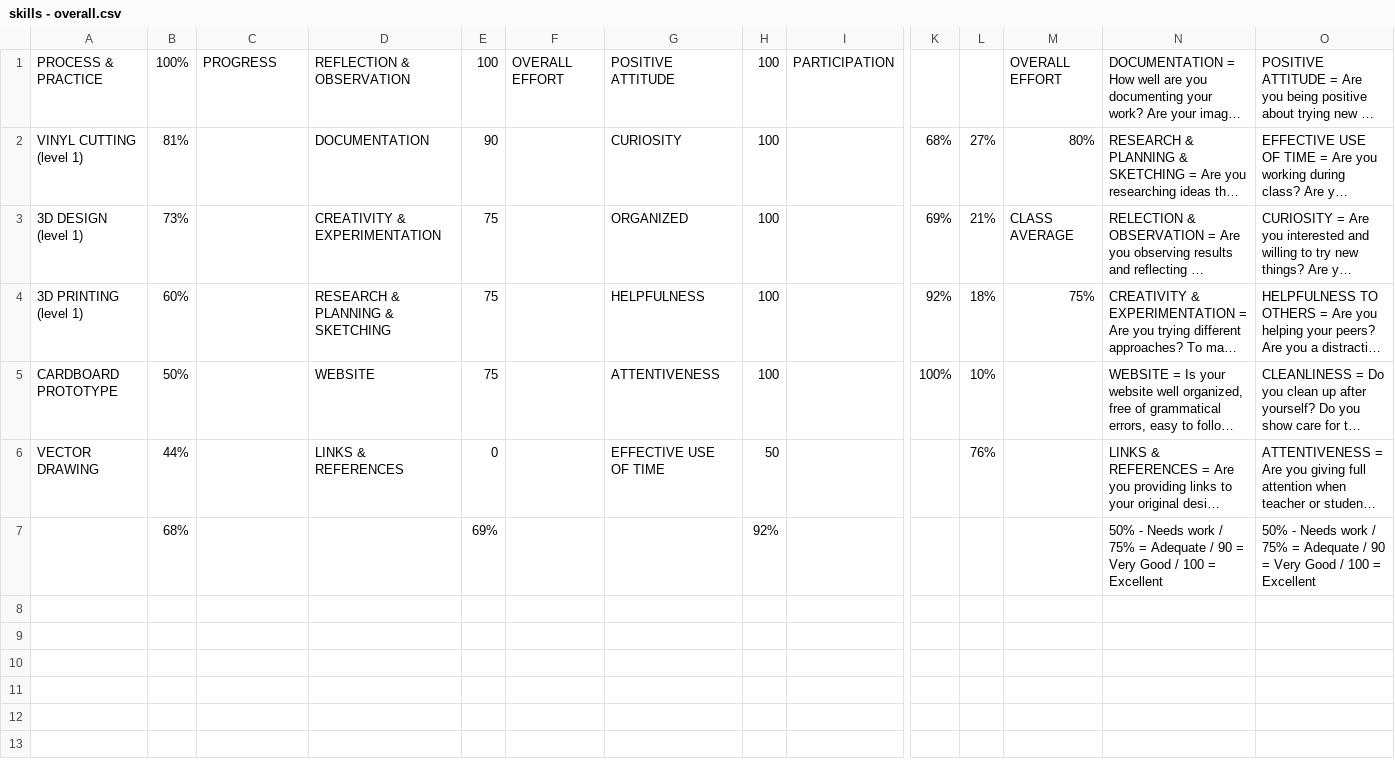
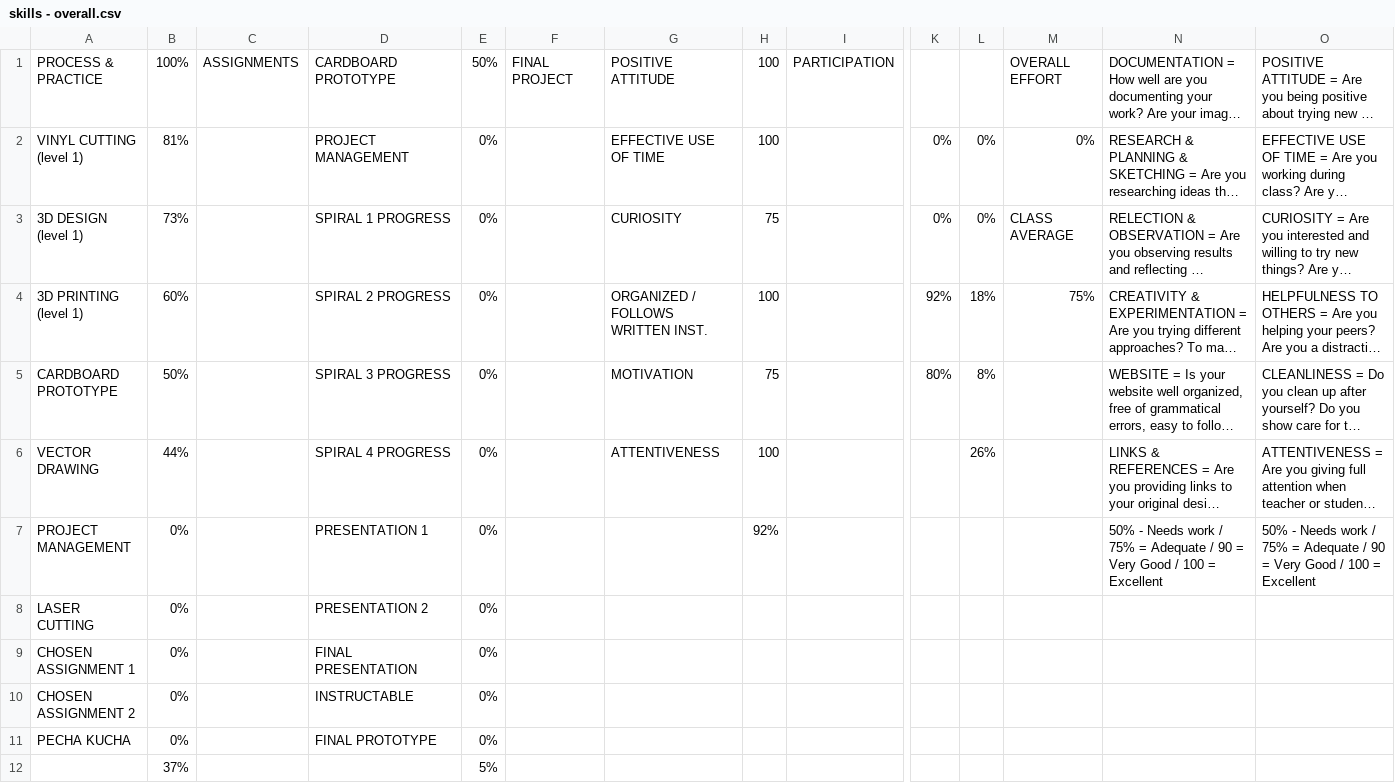
Before and after one commit to makercreator/learn, a CSV file: students/nick/skills - overall.csv, drawn as a sheet; only a part is shown, gaps mark what is left out; long unchanged cells end in …; removed rows and columns are numbered as before the commit, all else as after; rows hold the shown columns only; the diff names each change by its address in the sheet, - before the commit and + after, or states it on an @@ line.

```diff
--- a/students/nick/skills - overall.csv
+++ b/students/nick/skills - overall.csv
-C1: PROGRESS
+C1: ASSIGNMENTS
-D1: REFLECTION & OBSERVATION
+D1: CARDBOARD PROTOTYPE
-E1: 100
+E1: 50%
-F1: OVERALL EFFORT
+F1: FINAL PROJECT
-D2: DOCUMENTATION
+D2: PROJECT MANAGEMENT
-E2: 90
+E2: 0%
-G2: CURIOSITY
+G2: EFFECTIVE USE OF TIME
-K2: 68%
+K2: 0%
-L2: 27%
+L2: 0%
-M2: 80%
+M2: 0%
-D3: CREATIVITY & EXPERIMENTATION
+D3: SPIRAL 1 PROGRESS
-E3:E5: 75
+E3:E5: 0%
-G3: ORGANIZED
+G3: CURIOSITY
-H3: 100
+H3: 75
-K3: 69%
+K3: 0%
-L3: 21%
+L3: 0%
-D4: RESEARCH & PLANNING & SKETCHING
+D4: SPIRAL 2 PROGRESS
-G4: HELPFULNESS
+G4: ORGANIZED / FOLLOWS WRITTEN INST.
-D5: WEBSITE
+D5: SPIRAL 3 PROGRESS
-G5: ATTENTIVENESS
+G5: MOTIVATION
-H5: 100
+H5: 75
-K5: 100%
+K5: 80%
-L5: 10%
+L5: 8%
-D6: LINKS & REFERENCES
+D6: SPIRAL 4 PROGRESS
-E6: 0
+E6: 0%
-G6: EFFECTIVE USE OF TIME
+G6: ATTENTIVENESS
-H6: 50
+H6: 100
-L6: 76%
+L6: 26%
-row 7:  | 68% |  |  | 69% |  |  | 92% |  |  |  |  | 50% - Needs work / 75% = Adequate / 90 = Very Good / 100 = Excellent | 50% - Needs work / 75% = Adequate / 90 = Very Good / 100 = Excellent
+row 7: PROJECT MANAGEMENT | 0% |  | PRESENTATION 1 | 0% |  |  | 92% |  |  |  |  | 50% - Needs work / 75% = Adequate / 90 = Very Good / 100 = Excellent | 50% - Needs work / 75% = Adequate / 90 = Very Good / 100 = Excellent
+row 8: LASER CUTTING | 0% |  | PRESENTATION 2 | 0%
+row 9: CHOSEN ASSIGNMENT 1 | 0% |  | FINAL PRESENTATION | 0%
+row 10: CHOSEN ASSIGNMENT 2 | 0% |  | INSTRUCTABLE | 0%
+row 11: PECHA KUCHA | 0% |  | FINAL PROTOTYPE | 0%
+row 12:  | 37% |  |  | 5%
```
Also changed, not shown: students/devon/skills - overall.csv, students/emma/skills - overall.csv, 8 other files.
